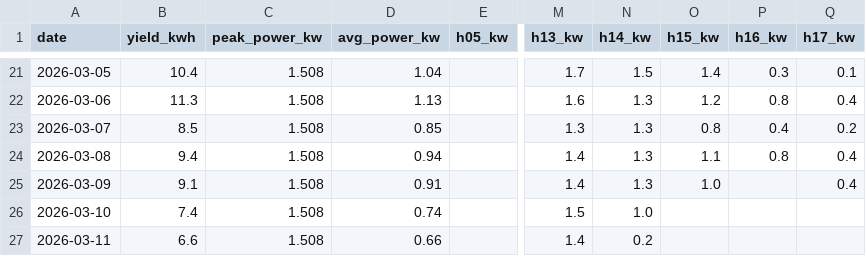
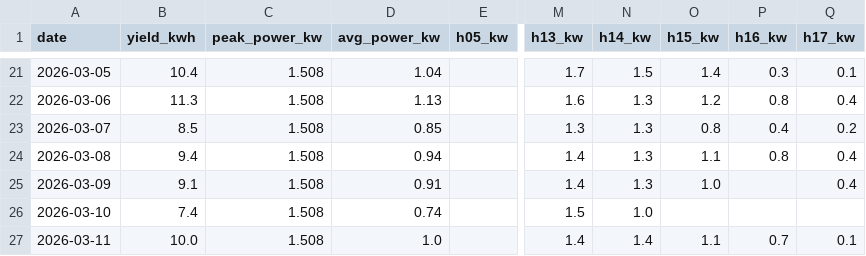
Before and after one commit to bhargavachary/solar-intelligence-oss, a CSV file: data/energy_history.csv, drawn as a sheet; only a part is shown, gaps mark what is left out; the diff names each change by its address in the sheet, - before the commit and + after, or states it on an @@ line.

```diff
--- a/data/energy_history.csv
+++ b/data/energy_history.csv
-B27 (yield_kwh): 6.6
+B27 (yield_kwh): 10.0
-D27 (avg_power_kw): 0.66
+D27 (avg_power_kw): 1.0
-N27 (h14_kw): 0.2
+N27 (h14_kw): 1.4
-O27 (h15_kw): (empty)
+O27 (h15_kw): 1.1
-P27 (h16_kw): (empty)
+P27 (h16_kw): 0.7
-Q27 (h17_kw): (empty)
+Q27 (h17_kw): 0.1
```
Also changed, not shown: 2 other files.
